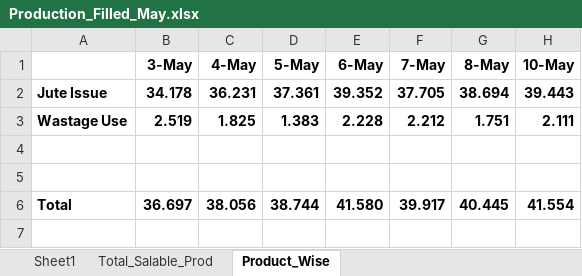
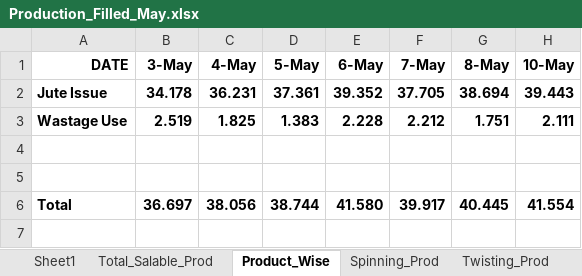
Before and after one commit to cilamartyaitho/Production_Filter, an Excel workbook: data/Production_Filled_May.xlsx, sheet Product_Wise, drawn as a sheet; only a part is shown; values as stored, in another font and other column widths than the file's, no borders; charts and pictures not drawn; the diff names each change by its address in the sheet, - before the commit and + after, or states it on an @@ line.

```diff
--- a/data/Production_Filled_May.xlsx (sheet Product_Wise)
+++ b/data/Production_Filled_May.xlsx (sheet Product_Wise)
+sheet tab: Spinning_Prod
+sheet tab: Twisting_Prod
-A1: (empty)
+A1: DATE
```
Also changed, not shown: other sheet tabs, data/Production_Filled_April.xlsx, data/Production_Filled_August.xlsx, 9 other files.
